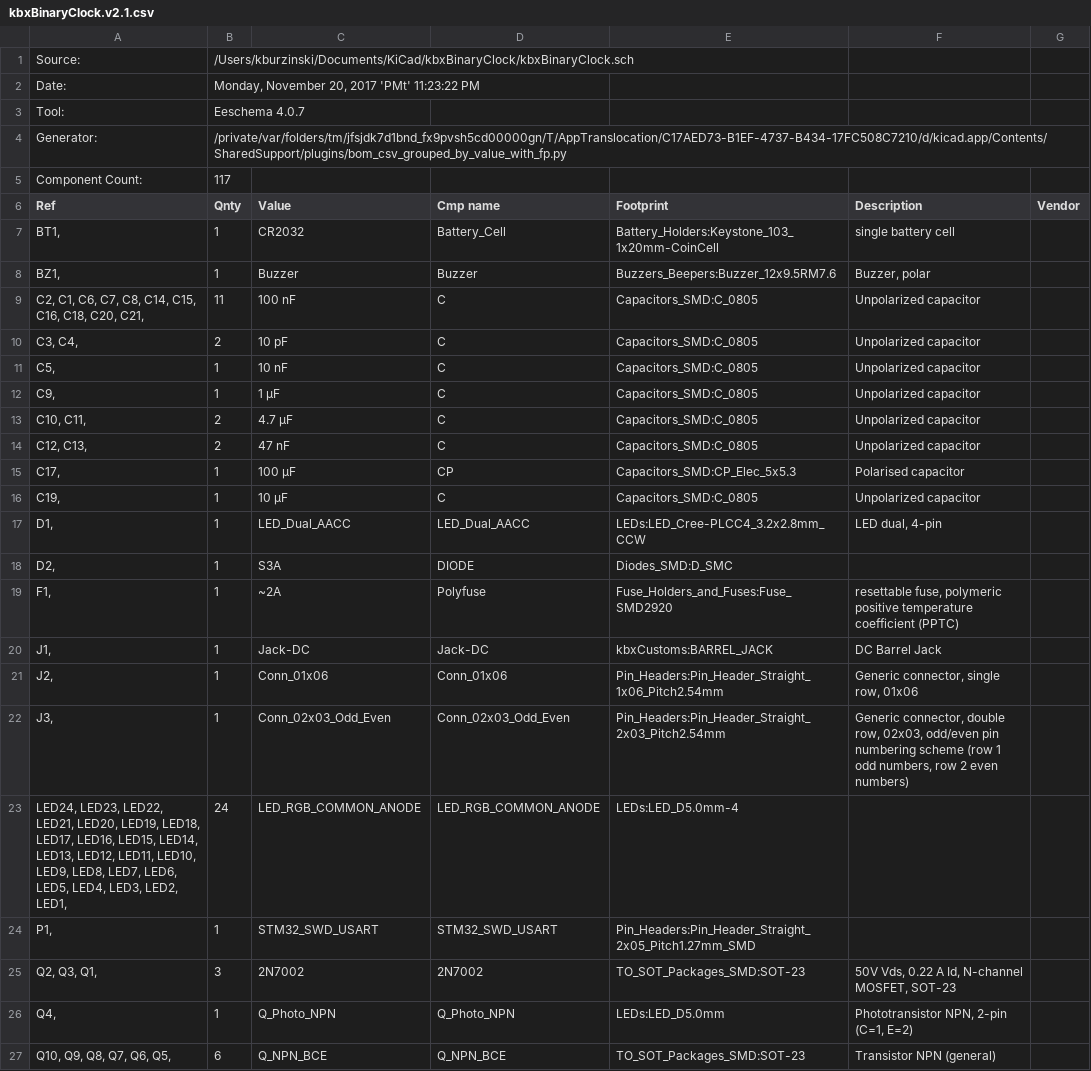
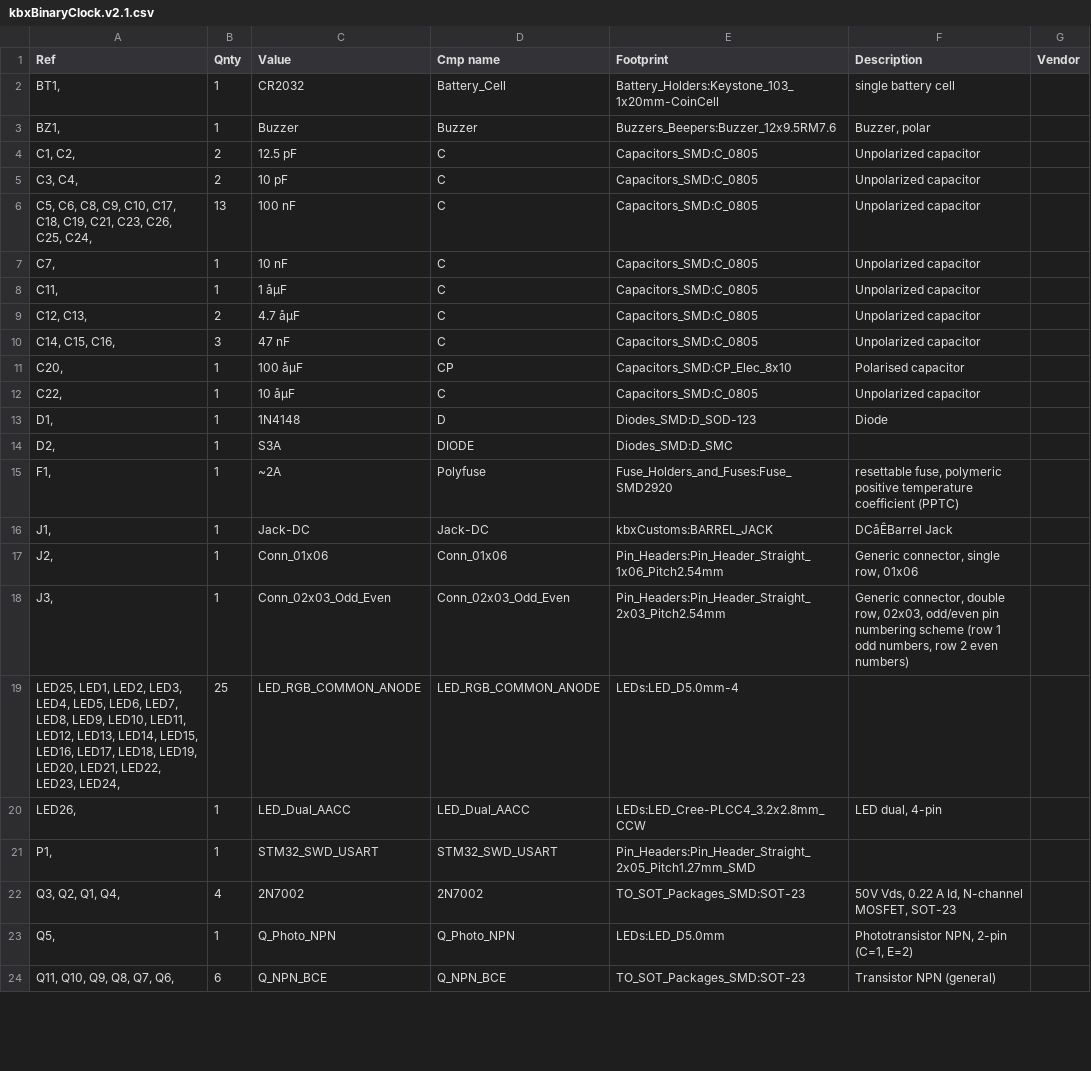
Before and after one commit to kbx81/RGBBinaryClock, a CSV file: hardware/kbxBinaryClock.v2.1/kbxBinaryClock.v2.1.csv, drawn as a sheet; only a part is shown; removed rows and columns are numbered as before the commit, all else as after; the diff covers the shown part only; the diff names each change by its address in the sheet, - before the commit and + after, or states it on an @@ line.

```diff
--- a/hardware/kbxBinaryClock.v2.1/kbxBinaryClock.v2.1.csv
+++ b/hardware/kbxBinaryClock.v2.1/kbxBinaryClock.v2.1.csv
-row 1: Source: | /Users/kburzinski/Documents/KiCad/kbxBinaryClock/kbxBinaryClock.sch
-row 2: Date: | Monday, November 20, 2017 'PMt' 11:23:22 PM
-row 3: Tool: | Eeschema 4.0.7
-row 4: Generator: | /private/var/folders/tm/jfsjdk7d1bnd_fx9pvsh5cd00000gn/T/AppTranslocation/C17AED73-B1EF-4737-B434-17FC508C7210/d/kicad.app/Contents/SharedSupport/plugins/bom_csv_grouped_by_value_with_fp.py
-row 5: Component Count: | 117
-A4 (Ref): C2, C1, C6, C7, C8, C14, C15, C16, C18, C20, C21,
+A4 (Ref): C1, C2,
-B4 (Qnty): 11
+B4 (Qnty): 2
-C4 (Value): 100 nF
+C4 (Value): 12.5 pF
+row 6: C5, C6, C8, C9, C10, C17, C18, C19, C21, C23, C26, C25, C24, | 13 | 100 nF | C | Capacitors_SMD:C_0805 | Unpolarized capacitor
-A7 (Ref): C5,
+A7 (Ref): C7,
-A8 (Ref): C9,
+A8 (Ref): C11,
-C8 (Value): 1 µF
+C8 (Value): 1 åµF
-row 13: C10, C11, | 2 | 4.7 µF | C | Capacitors_SMD:C_0805 | Unpolarized capacitor
-C9 (Value): 47 nF
+C9 (Value): 4.7 åµF
+row 10: C14, C15, C16, | 3 | 47 nF | C | Capacitors_SMD:C_0805 | Unpolarized capacitor
-A11 (Ref): C17,
+A11 (Ref): C20,
-C11 (Value): 100 µF
+C11 (Value): 100 åµF
-E11 (Footprint): Capacitors_SMD:CP_Elec_5x5.3
+E11 (Footprint): Capacitors_SMD:CP_Elec_8x10
-A12 (Ref): C19,
+A12 (Ref): C22,
-C12 (Value): 10 µF
+C12 (Value): 10 åµF
-C13 (Value): LED_Dual_AACC
+C13 (Value): 1N4148
-D13 (Cmp name): LED_Dual_AACC
+D13 (Cmp name): D
-E13 (Footprint): LEDs:LED_Cree-PLCC4_3.2x2.8mm_CCW
+E13 (Footprint): Diodes_SMD:D_SOD-123
-F13 (Description): LED dual, 4-pin
+F13 (Description): Diode
-F16 (Description): DC Barrel Jack
+F16 (Description): DCåÊBarrel Jack
-A19 (Ref): LED24, LED23, LED22, LED21, LED20, LED19, LED18, LED17, LED16, LED15, LED14, LED13, LED12, LED11, LED10, LED9, LED8, LED7, LED6, LED5, LED4, LED3, LED2, LED1,
+A19 (Ref): LED25, LED1, LED2, LED3, LED4, LED5, LED6, LED7, LED8, LED9, LED10, LED11, LED12, LED13, LED14, LED15, LED16, LED17, LED18, LED19, LED20, LED21, LED22, LED23, LED24,
-B19 (Qnty): 24
+B19 (Qnty): 25
+row 20: LED26, | 1 | LED_Dual_AACC | LED_Dual_AACC | LEDs:LED_Cree-PLCC4_3.2x2.8mm_CCW | LED dual, 4-pin
-A22 (Ref): Q2, Q3, Q1,
+A22 (Ref): Q3, Q2, Q1, Q4,
-B22 (Qnty): 3
+B22 (Qnty): 4
-A23 (Ref): Q4,
+A23 (Ref): Q5,
-A24 (Ref): Q10, Q9, Q8, Q7, Q6, Q5,
+A24 (Ref): Q11, Q10, Q9, Q8, Q7, Q6,
```
Also changed, not shown: 5 added rows, 7 removed rows and 15 edited cells elsewhere in this file, hardware/kbxBinaryClock.v3/kbxBinaryClock.v3.csv, 46 other files.
